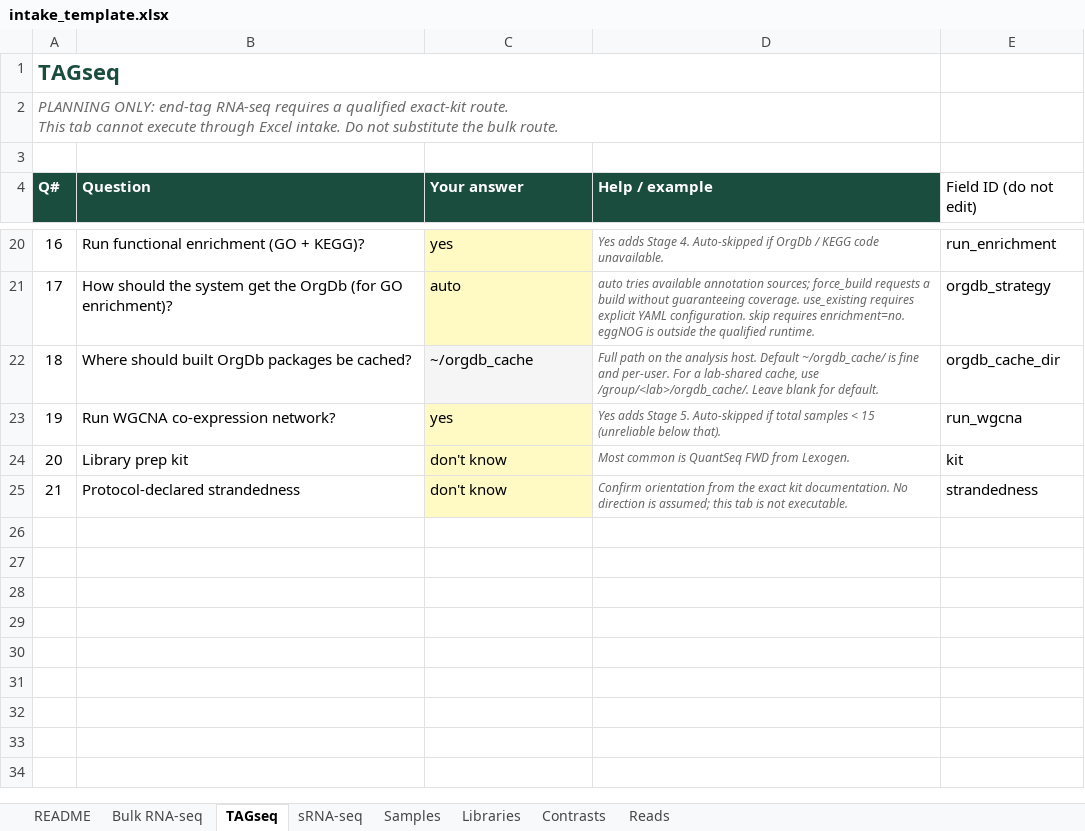
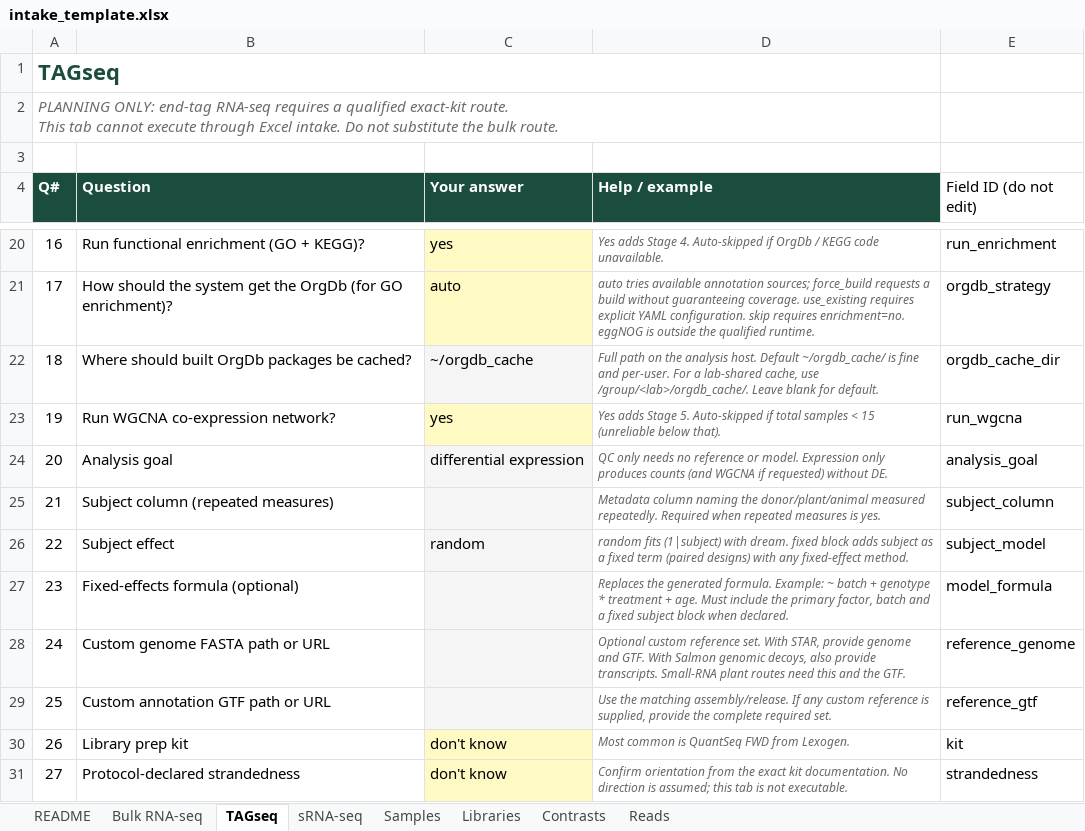
Before and after one commit to prem-p-singh/RNASeq-pipeline, an Excel workbook: intake_template.xlsx, sheet TAGseq, drawn as a sheet; only a part is shown, gaps mark what is left out; values as stored, in another font and other column widths than the file's, no borders; addresses are those after the commit; the diff names each change by its address in the sheet, - before the commit and + after, or states it on an @@ line.

Commit message:
feat: launch animal and plant small RNA from the workbook

```diff
--- a/intake_template.xlsx (sheet TAGseq)
+++ b/intake_template.xlsx (sheet TAGseq)
+row 24: 20 | Analysis goal | differential expression | QC only needs no reference or model. Expression only produces counts (and WGCNA if requested) without DE. | analysis_goal
+row 25: 21 | Subject column (repeated measures) |  | Metadata column naming the donor/plant/animal measured repeatedly. Required when repeated measures is yes. | subject_column
+row 26: 22 | Subject effect | random | random fits (1|subject) with dream. fixed block adds subject as a fixed term (paired designs) with any fixed-effect method. | subject_model
+row 27: 23 | Fixed-effects formula (optional) |  | Replaces the generated formula. Example: ~ batch + genotype * treatment + age. Must include the primary factor, batch and a fixed subject block when declared. | model_formula
+row 28: 24 | Custom genome FASTA path or URL |  | Optional custom reference set. With STAR, provide genome and GTF. With Salmon genomic decoys, also provide transcripts. Small-RNA plant routes need this and the GTF. | reference_genome
+row 29: 25 | Custom annotation GTF path or URL |  | Use the matching assembly/release. If any custom reference is supplied, provide the complete required set. | reference_gtf
@@ column A (Q#) renumbered from row 30 down @@
```
Also changed, not shown: sheet Bulk RNA-seq, sheet sRNA-seq, sheet README, 4 other files.
